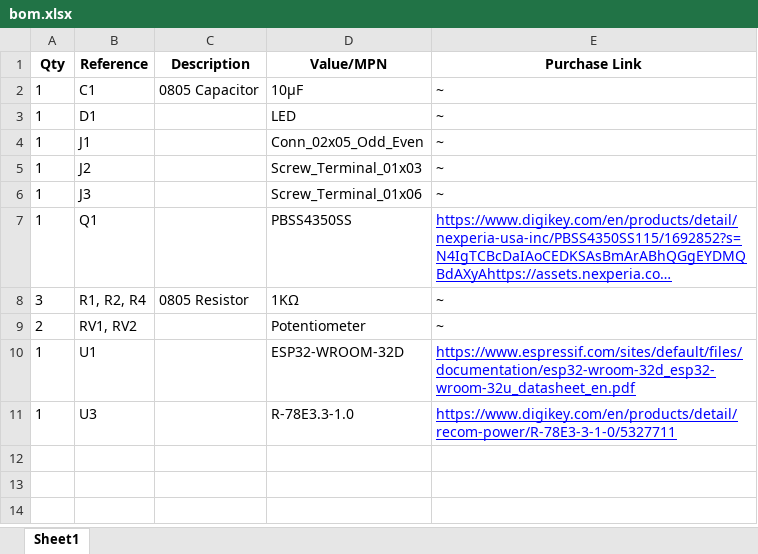
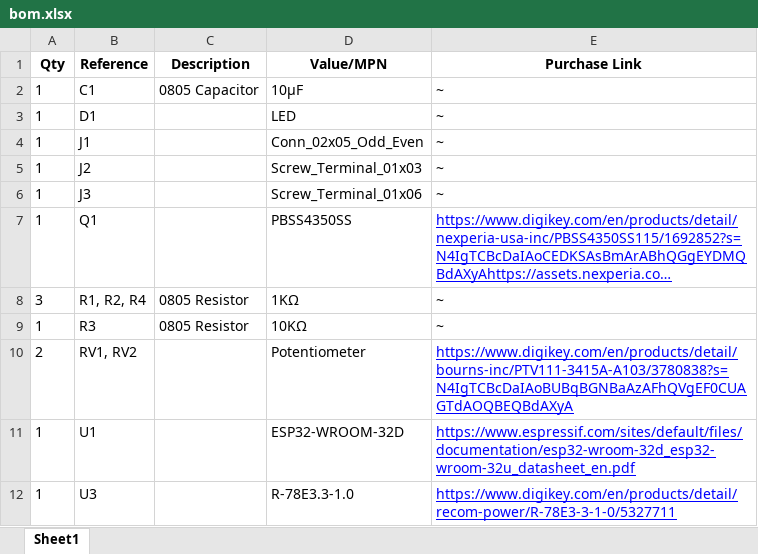
Before and after one commit to alustig3/Lamp_refurb, an Excel workbook: pcb/bom/bom.xlsx, sheet Sheet1, drawn as a sheet; long unchanged cells end in …; values as stored, in another font and other column widths than the file's, no borders; addresses are those after the commit; the diff names each change by its address in the sheet, - before the commit and + after, or states it on an @@ line.

```diff
--- a/pcb/bom/bom.xlsx (sheet Sheet1)
+++ b/pcb/bom/bom.xlsx (sheet Sheet1)
+row 9: 1 | R3 | 0805 Resistor | 10KΩ | ~
-E10 (Purchase Link): ~
+E10 (Purchase Link): https://www.digikey.com/en/products/detail/bourns-inc/PTV111-3415A-A103/3780838?s=N4IgTCBcDaIAoBUBqBGNBaAzAFhQVgEF0CUAGTdAOQBEQBdAXyA
@@ E10 underline: off → on, text colour: black → #0000FF @@
```
Also changed, not shown: 7 other files.
